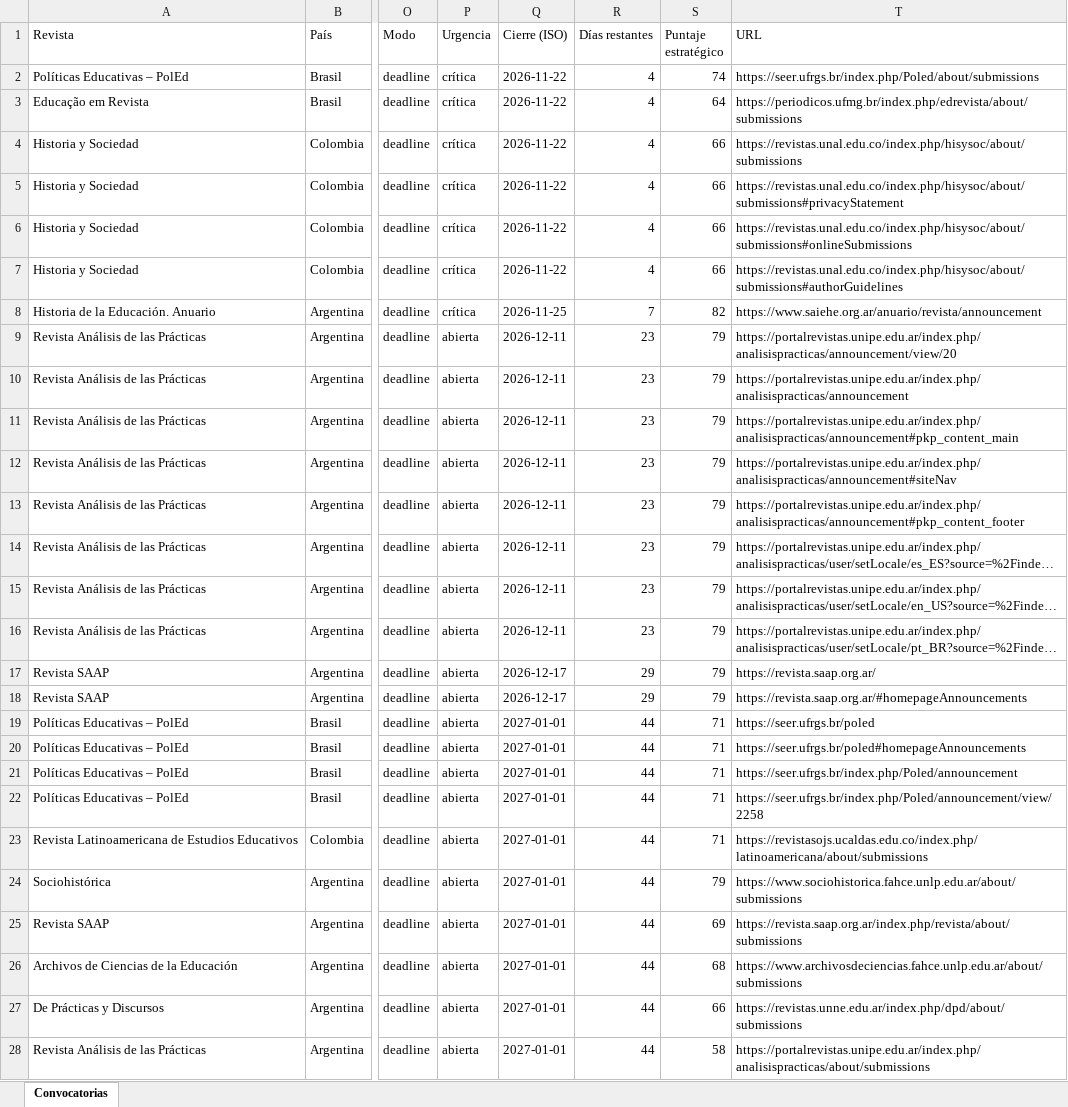
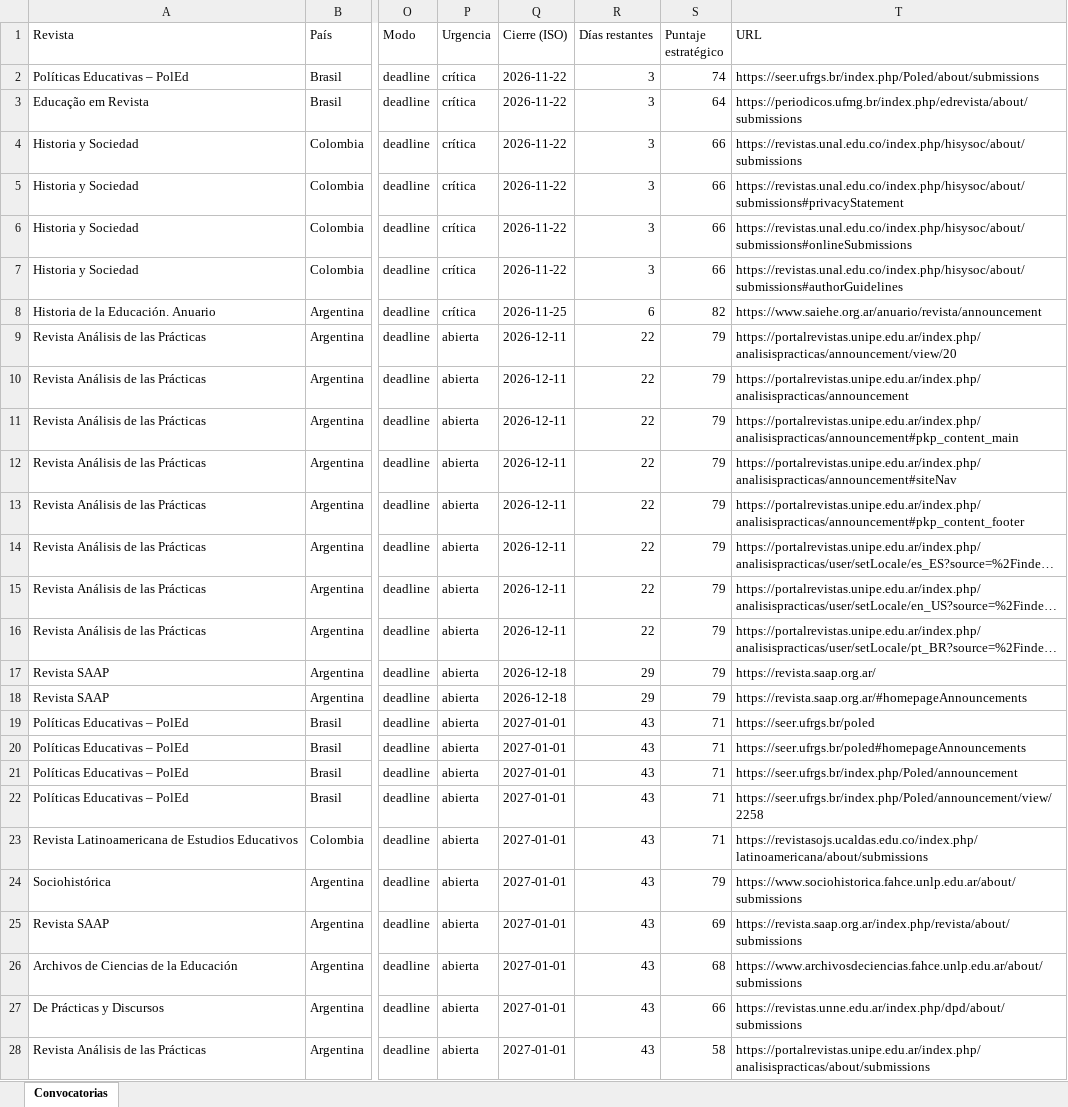
Before and after one commit to eaguirre25/SCRAPEADORACADEMICUS, an Excel workbook: docs/data/latest.xlsx, sheet Convocatorias, drawn as a sheet; only a part is shown, gaps mark what is left out; long unchanged cells end in …; values as stored, in another font and other column widths than the file's, no cell formats; the diff covers the shown part only; the diff names each change by its address in the sheet, - before the commit and + after, or states it on an @@ line.

```diff
--- a/docs/data/latest.xlsx (sheet Convocatorias)
+++ b/docs/data/latest.xlsx (sheet Convocatorias)
-R2:R7 (Días restantes): 4
+R2:R7 (Días restantes): 3
-R8 (Días restantes): 7
+R8 (Días restantes): 6
-R9:R16 (Días restantes): 23
+R9:R16 (Días restantes): 22
-Q17:Q18 (Cierre (ISO)): 2026-12-17
+Q17:Q18 (Cierre (ISO)): 2026-12-18
-R19:R28 (Días restantes): 44
+R19:R28 (Días restantes): 43
```
Also changed, not shown: 4 removed rows and 9 edited cells elsewhere in this sheet, cell formats, 6 other files.
